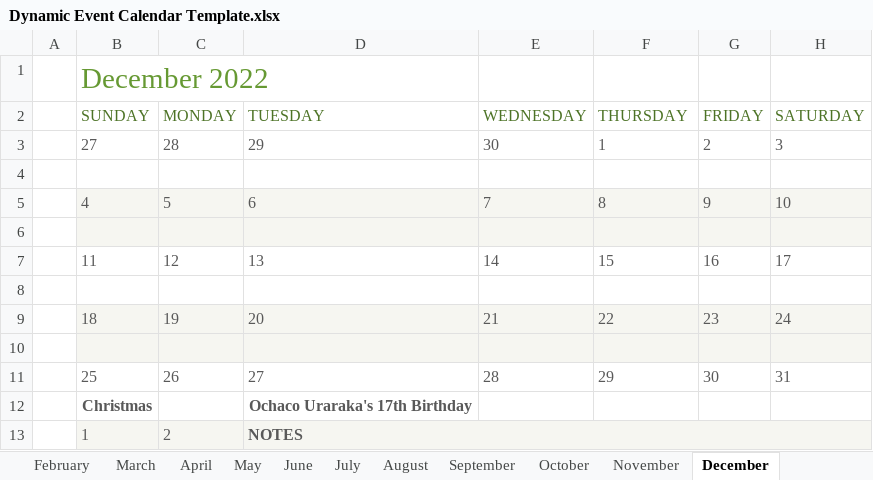
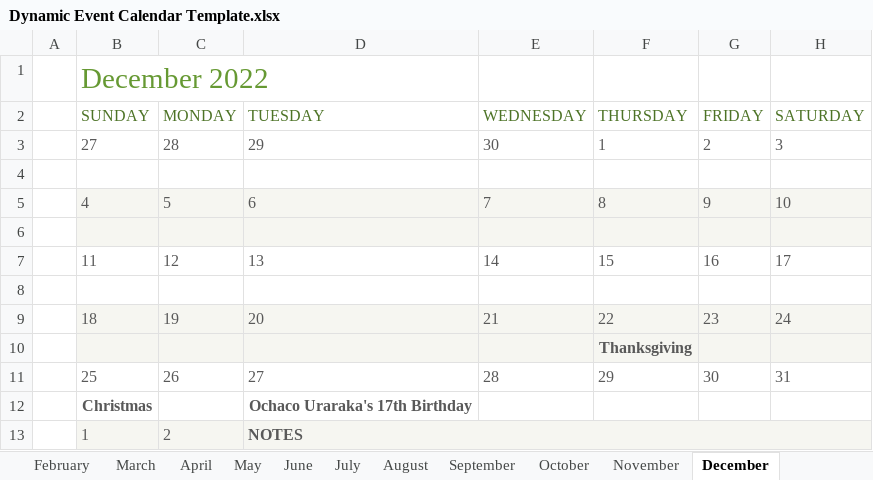
Before and after one commit to Wheirdo/Dynamic-Event-Excel-Calendar, an Excel workbook: Dynamic Event Calendar Template.xlsx, sheet December, drawn as a sheet; values as stored, in another font and other column widths than the file's, no borders; conditional formats not drawn; the diff names each change by its address in the sheet, - before the commit and + after, or states it on an @@ line.

```diff
--- a/Dynamic Event Calendar Template.xlsx (sheet December)
+++ b/Dynamic Event Calendar Template.xlsx (sheet December)
-F10 (THURSDAY): (empty)
+F10 (THURSDAY): Thanksgiving
```
Also changed, not shown: sheet Schedule, sheet May, sheet June, sheet March, sheet September, sheet August, 2 more sheets, charts or pictures.
